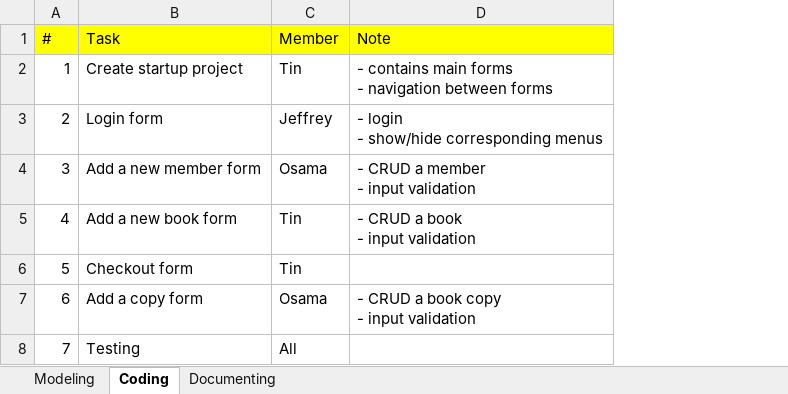
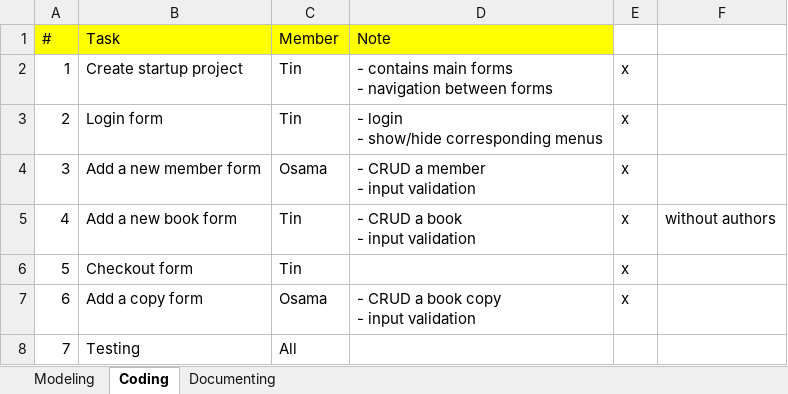
Before and after one commit to venturousman/miu-mpp-library, an Excel workbook: documents/Tasks.xlsx, sheet Coding, drawn as a sheet; values as stored, in another font and other column widths than the file's, no borders; the diff names each change by its address in the sheet, - before the commit and + after, or states it on an @@ line.

```diff
--- a/documents/Tasks.xlsx (sheet Coding)
+++ b/documents/Tasks.xlsx (sheet Coding)
+column E, rows 2-7: all x
+column F, row 5: without authors
-C3: Jeffrey
+C3: Tin
```
Also changed, not shown: 3 other files.
